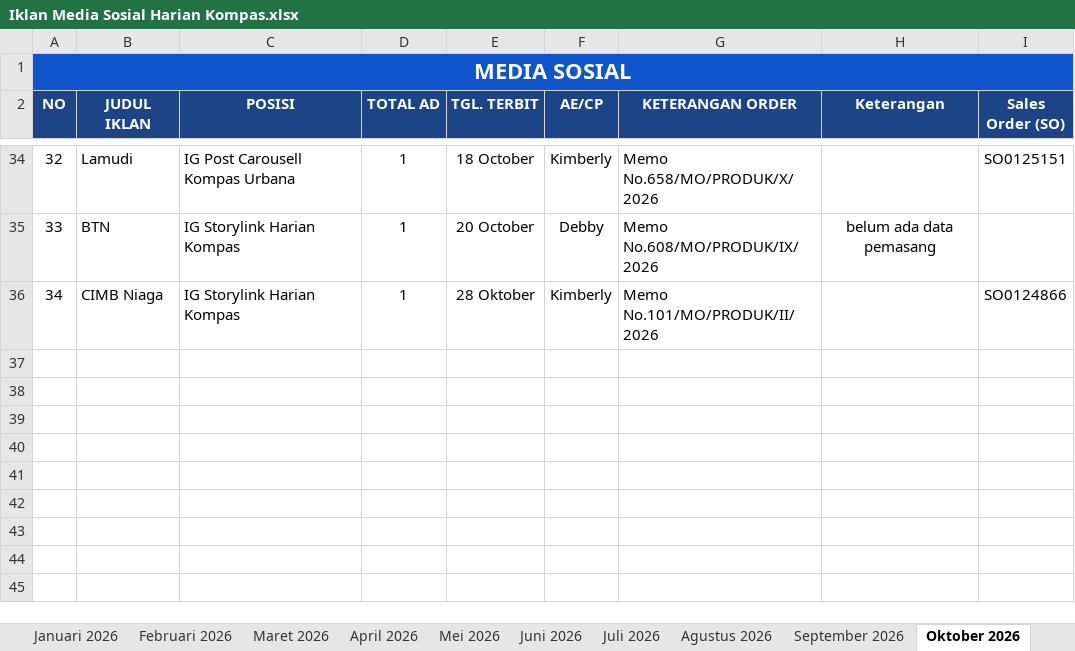
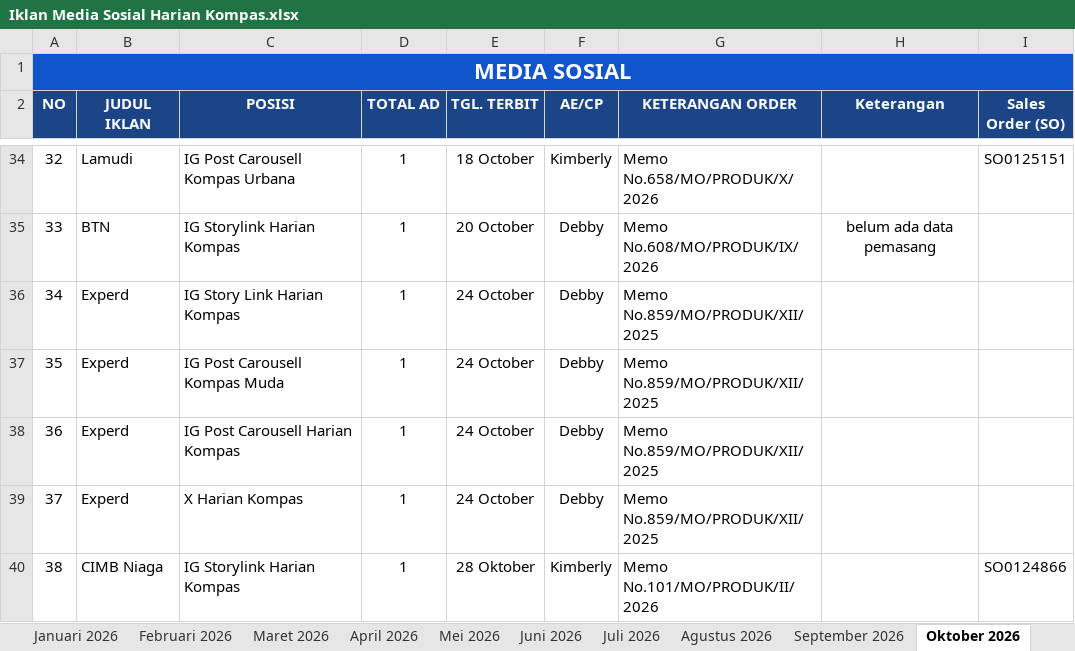
Before and after one commit to tejun219/iklanmedsos.kompas, an Excel workbook: Iklan Media Sosial Harian Kompas.xlsx, sheet Oktober 2026, drawn as a sheet; only a part is shown, gaps mark what is left out; values as stored, in another font and other column widths than the file's, no borders; charts and pictures not drawn; addresses are those after the commit; the diff names each change by its address in the sheet, - before the commit and + after, or states it on an @@ line.

Commit message:
Auto-update outline data: 2026-10-20 17:34:17

```diff
--- a/Iklan Media Sosial Harian Kompas.xlsx (sheet Oktober 2026)
+++ b/Iklan Media Sosial Harian Kompas.xlsx (sheet Oktober 2026)
+row 36: 34 | Experd | IG Story Link Harian Kompas | 1 | 24 October | Debby | Memo No.859/MO/PRODUK/XII/2025
+row 37: 35 | Experd | IG Post Carousell Kompas Muda | 1 | 24 October | Debby | Memo No.859/MO/PRODUK/XII/2025
+row 38: 36 | Experd | IG Post Carousell Harian Kompas | 1 | 24 October | Debby | Memo No.859/MO/PRODUK/XII/2025
+row 39: 37 | Experd | X Harian Kompas | 1 | 24 October | Debby | Memo No.859/MO/PRODUK/XII/2025
@@ column A (NO) renumbered from row 40 down @@
```
Also changed, not shown: 1 other file.
